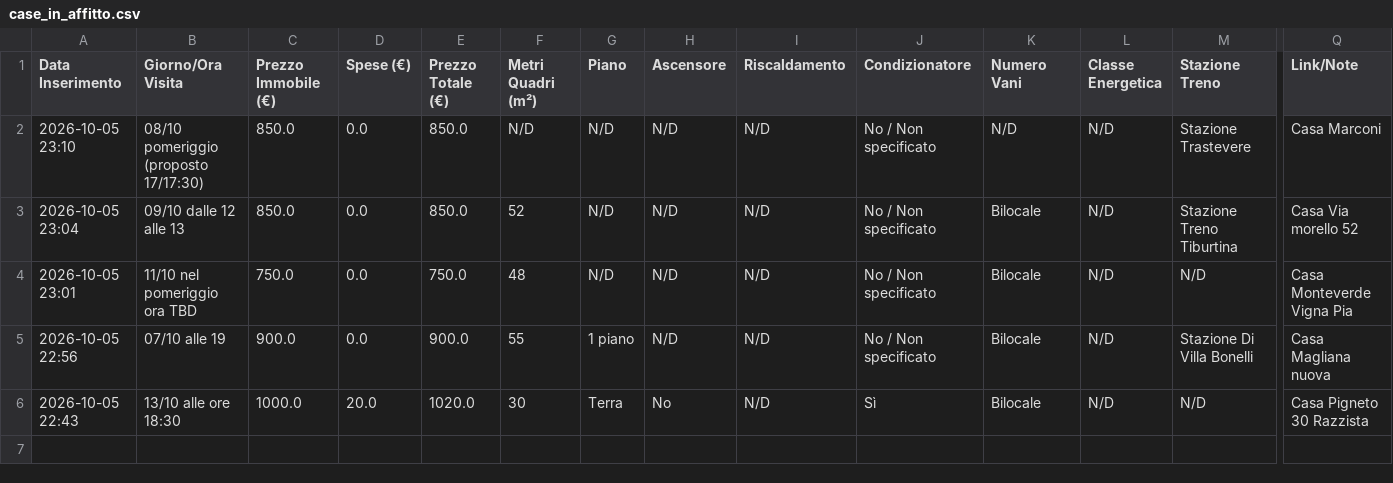
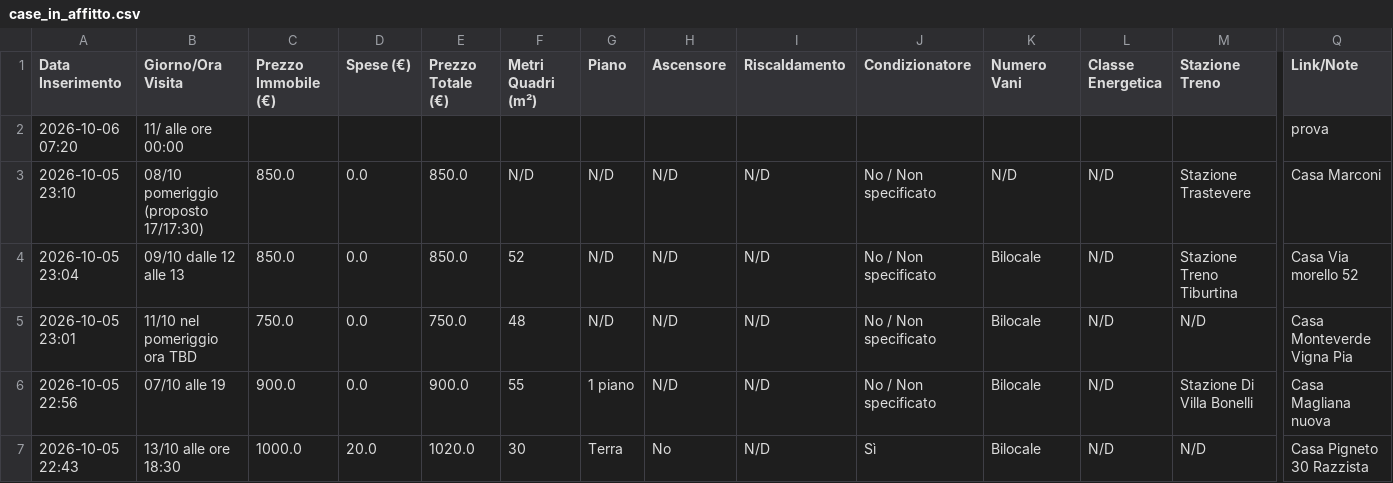
Before and after one commit to Nitrowarrior98/Case_in_affitto, a CSV file: case_in_affitto.csv, drawn as a sheet; only a part is shown, gaps mark what is left out; rows hold the shown columns only; the diff names each change by its address in the sheet, - before the commit and + after, or states it on an @@ line.

Commit message:
Aggiornamento catalogo 2026-10-06 07:20

```diff
--- a/case_in_affitto.csv
+++ b/case_in_affitto.csv
+row 2: 2026-10-06 07:20 | 11/ alle ore 00:00 |  |  |  |  |  |  |  |  |  |  |  | prova
```
